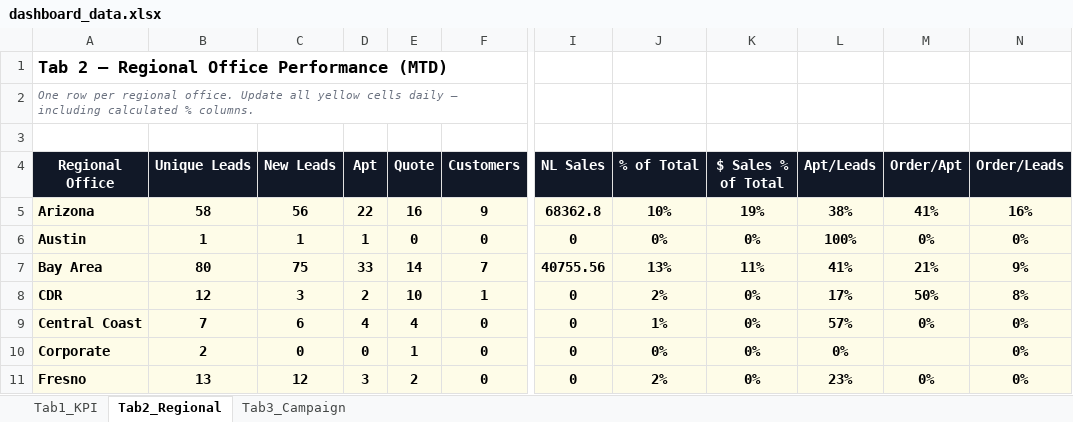
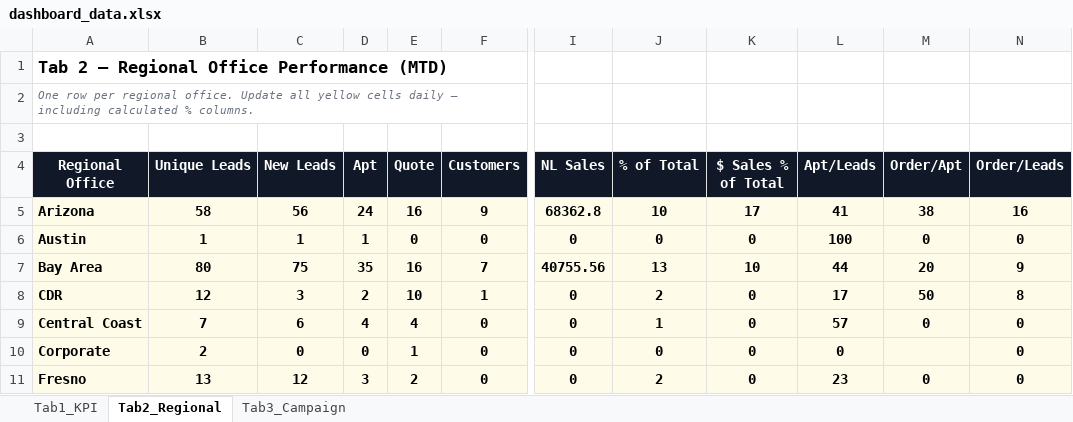
Before and after one commit to panpanlsw-ops/Google-Dashboard, an Excel workbook: dashboard_data.xlsx, sheet Tab2_Regional, drawn as a sheet; only a part is shown, gaps mark what is left out; values as stored, in another font and other column widths than the file's, no borders; the diff covers the shown part only; the diff names each change by its address in the sheet, - before the commit and + after, or states it on an @@ line.

Commit message:
Add files via upload

```diff
--- a/dashboard_data.xlsx (sheet Tab2_Regional)
+++ b/dashboard_data.xlsx (sheet Tab2_Regional)
-D5 (Apt): 22
+D5 (Apt): 24
-J5 (% of Total): 10%
+J5 (% of Total): 10
-K5 ($ Sales % of Total): 19%
+K5 ($ Sales % of Total): 17
-L5 (Apt/Leads): 38%
+L5 (Apt/Leads): 41
-M5 (Order/Apt): 41%
+M5 (Order/Apt): 38
-N5 (Order/Leads): 16%
+N5 (Order/Leads): 16
-J6 (% of Total): 0%
+J6 (% of Total): 0
-K6 ($ Sales % of Total): 0%
+K6 ($ Sales % of Total): 0
-L6 (Apt/Leads): 100%
+L6 (Apt/Leads): 100
-M6 (Order/Apt): 0%
+M6 (Order/Apt): 0
-N6 (Order/Leads): 0%
+N6 (Order/Leads): 0
-D7 (Apt): 33
+D7 (Apt): 35
-E7 (Quote): 14
+E7 (Quote): 16
-J7 (% of Total): 13%
+J7 (% of Total): 13
-K7 ($ Sales % of Total): 11%
+K7 ($ Sales % of Total): 10
-L7 (Apt/Leads): 41%
+L7 (Apt/Leads): 44
-M7 (Order/Apt): 21%
+M7 (Order/Apt): 20
-N7 (Order/Leads): 9%
+N7 (Order/Leads): 9
-J8 (% of Total): 2%
+J8 (% of Total): 2
-K8:K11 ($ Sales % of Total): 0%
+K8:K11 ($ Sales % of Total): 0
-L8 (Apt/Leads): 17%
+L8 (Apt/Leads): 17
-M8 (Order/Apt): 50%
+M8 (Order/Apt): 50
-N8 (Order/Leads): 8%
+N8 (Order/Leads): 8
-J9 (% of Total): 1%
+J9 (% of Total): 1
-L9 (Apt/Leads): 57%
+L9 (Apt/Leads): 57
-M9 (Order/Apt): 0%
+M9 (Order/Apt): 0
-N9:N11 (Order/Leads): 0%
+N9:N11 (Order/Leads): 0
-J10 (% of Total): 0%
+J10 (% of Total): 0
-L10 (Apt/Leads): 0%
+L10 (Apt/Leads): 0
-J11 (% of Total): 2%
+J11 (% of Total): 2
-L11 (Apt/Leads): 23%
+L11 (Apt/Leads): 23
-M11 (Order/Apt): 0%
+M11 (Order/Apt): 0
```
Also changed, not shown: 76 edited cells elsewhere in this sheet.
